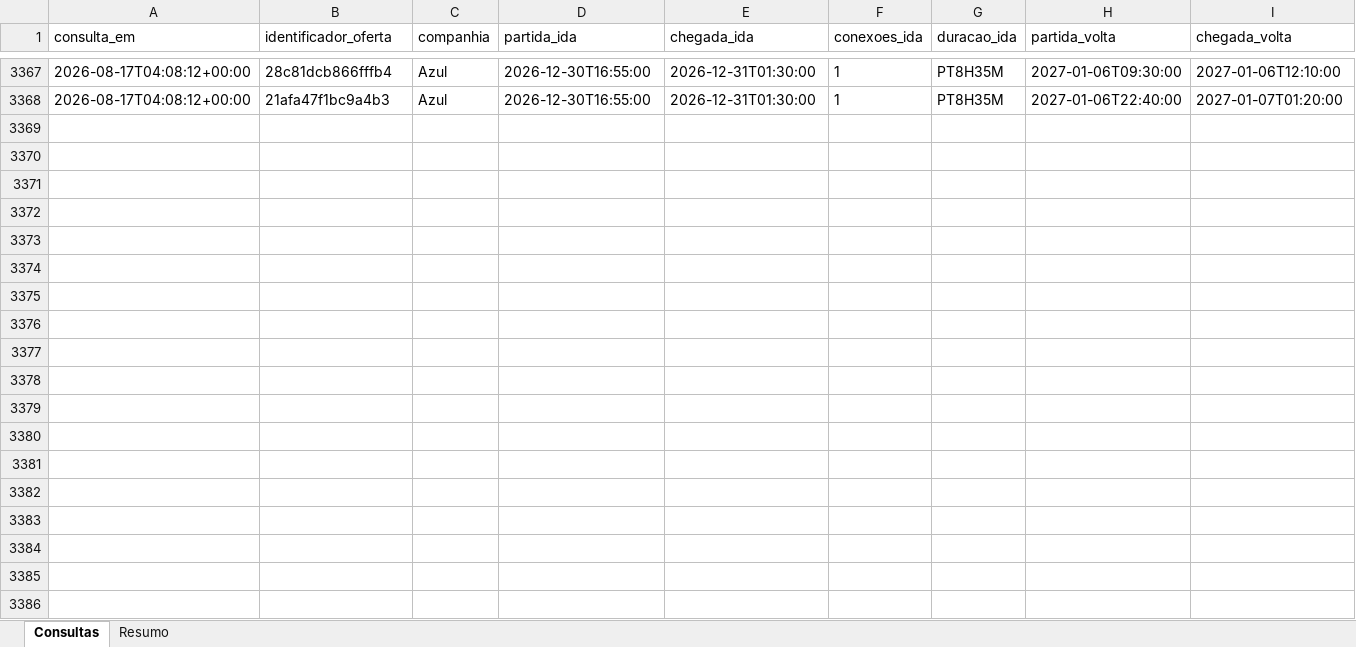
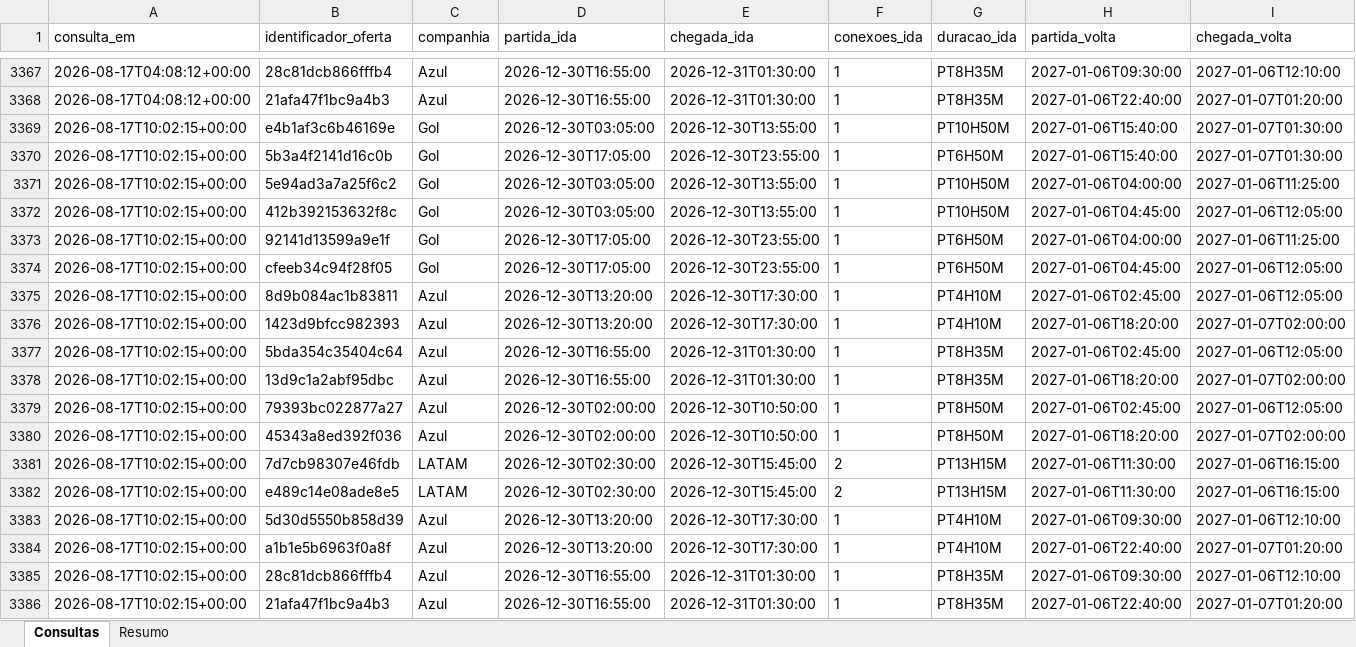
Before and after one commit to asouzaa/monitora-voos, an Excel workbook: docs/monitoramento_voos.xlsx, sheet Consultas, drawn as a sheet; only a part is shown, gaps mark what is left out; values as stored, in another font and other column widths than the file's, no borders; rows hold the shown columns only; the diff covers the shown part only; the diff names each change by its address in the sheet, - before the commit and + after, or states it on an @@ line.

```diff
--- a/docs/monitoramento_voos.xlsx (sheet Consultas)
+++ b/docs/monitoramento_voos.xlsx (sheet Consultas)
+row 3369: 2026-08-17T10:02:15+00:00 | e4b1af3c6b46169e | Gol | 2026-12-30T03:05:00 | 2026-12-30T13:55:00 | 1 | PT10H50M | 2027-01-06T15:40:00 | 2027-01-07T01:30:00
+row 3370: 2026-08-17T10:02:15+00:00 | 5b3a4f2141d16c0b | Gol | 2026-12-30T17:05:00 | 2026-12-30T23:55:00 | 1 | PT6H50M | 2027-01-06T15:40:00 | 2027-01-07T01:30:00
+row 3371: 2026-08-17T10:02:15+00:00 | 5e94ad3a7a25f6c2 | Gol | 2026-12-30T03:05:00 | 2026-12-30T13:55:00 | 1 | PT10H50M | 2027-01-06T04:00:00 | 2027-01-06T11:25:00
+row 3372: 2026-08-17T10:02:15+00:00 | 412b392153632f8c | Gol | 2026-12-30T03:05:00 | 2026-12-30T13:55:00 | 1 | PT10H50M | 2027-01-06T04:45:00 | 2027-01-06T12:05:00
+row 3373: 2026-08-17T10:02:15+00:00 | 92141d13599a9e1f | Gol | 2026-12-30T17:05:00 | 2026-12-30T23:55:00 | 1 | PT6H50M | 2027-01-06T04:00:00 | 2027-01-06T11:25:00
+row 3374: 2026-08-17T10:02:15+00:00 | cfeeb34c94f28f05 | Gol | 2026-12-30T17:05:00 | 2026-12-30T23:55:00 | 1 | PT6H50M | 2027-01-06T04:45:00 | 2027-01-06T12:05:00
+row 3375: 2026-08-17T10:02:15+00:00 | 8d9b084ac1b83811 | Azul | 2026-12-30T13:20:00 | 2026-12-30T17:30:00 | 1 | PT4H10M | 2027-01-06T02:45:00 | 2027-01-06T12:05:00
+row 3376: 2026-08-17T10:02:15+00:00 | 1423d9bfcc982393 | Azul | 2026-12-30T13:20:00 | 2026-12-30T17:30:00 | 1 | PT4H10M | 2027-01-06T18:20:00 | 2027-01-07T02:00:00
+row 3377: 2026-08-17T10:02:15+00:00 | 5bda354c35404c64 | Azul | 2026-12-30T16:55:00 | 2026-12-31T01:30:00 | 1 | PT8H35M | 2027-01-06T02:45:00 | 2027-01-06T12:05:00
+row 3378: 2026-08-17T10:02:15+00:00 | 13d9c1a2abf95dbc | Azul | 2026-12-30T16:55:00 | 2026-12-31T01:30:00 | 1 | PT8H35M | 2027-01-06T18:20:00 | 2027-01-07T02:00:00
+row 3379: 2026-08-17T10:02:15+00:00 | 79393bc022877a27 | Azul | 2026-12-30T02:00:00 | 2026-12-30T10:50:00 | 1 | PT8H50M | 2027-01-06T02:45:00 | 2027-01-06T12:05:00
+row 3380: 2026-08-17T10:02:15+00:00 | 45343a8ed392f036 | Azul | 2026-12-30T02:00:00 | 2026-12-30T10:50:00 | 1 | PT8H50M | 2027-01-06T18:20:00 | 2027-01-07T02:00:00
+row 3381: 2026-08-17T10:02:15+00:00 | 7d7cb98307e46fdb | LATAM | 2026-12-30T02:30:00 | 2026-12-30T15:45:00 | 2 | PT13H15M | 2027-01-06T11:30:00 | 2027-01-06T16:15:00
+row 3382: 2026-08-17T10:02:15+00:00 | e489c14e08ade8e5 | LATAM | 2026-12-30T02:30:00 | 2026-12-30T15:45:00 | 2 | PT13H15M | 2027-01-06T11:30:00 | 2027-01-06T16:15:00
+row 3383: 2026-08-17T10:02:15+00:00 | 5d30d5550b858d39 | Azul | 2026-12-30T13:20:00 | 2026-12-30T17:30:00 | 1 | PT4H10M | 2027-01-06T09:30:00 | 2027-01-06T12:10:00
+row 3384: 2026-08-17T10:02:15+00:00 | a1b1e5b6963f0a8f | Azul | 2026-12-30T13:20:00 | 2026-12-30T17:30:00 | 1 | PT4H10M | 2027-01-06T22:40:00 | 2027-01-07T01:20:00
+row 3385: 2026-08-17T10:02:15+00:00 | 28c81dcb866fffb4 | Azul | 2026-12-30T16:55:00 | 2026-12-31T01:30:00 | 1 | PT8H35M | 2027-01-06T09:30:00 | 2027-01-06T12:10:00
+row 3386: 2026-08-17T10:02:15+00:00 | 21afa47f1bc9a4b3 | Azul | 2026-12-30T16:55:00 | 2026-12-31T01:30:00 | 1 | PT8H35M | 2027-01-06T22:40:00 | 2027-01-07T01:20:00
```
Also changed, not shown: 2 added rows elsewhere in this sheet, sheet Resumo, 1 other file.
